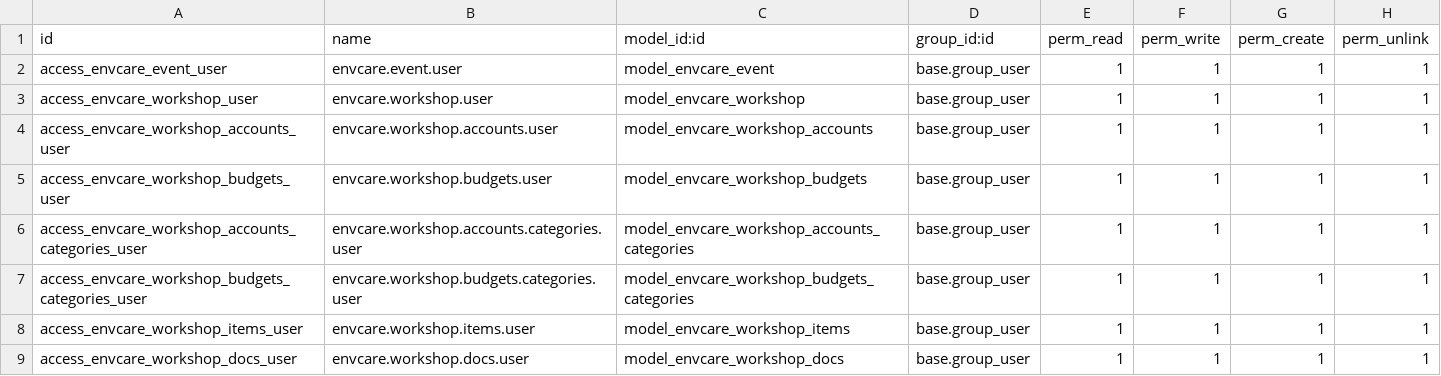
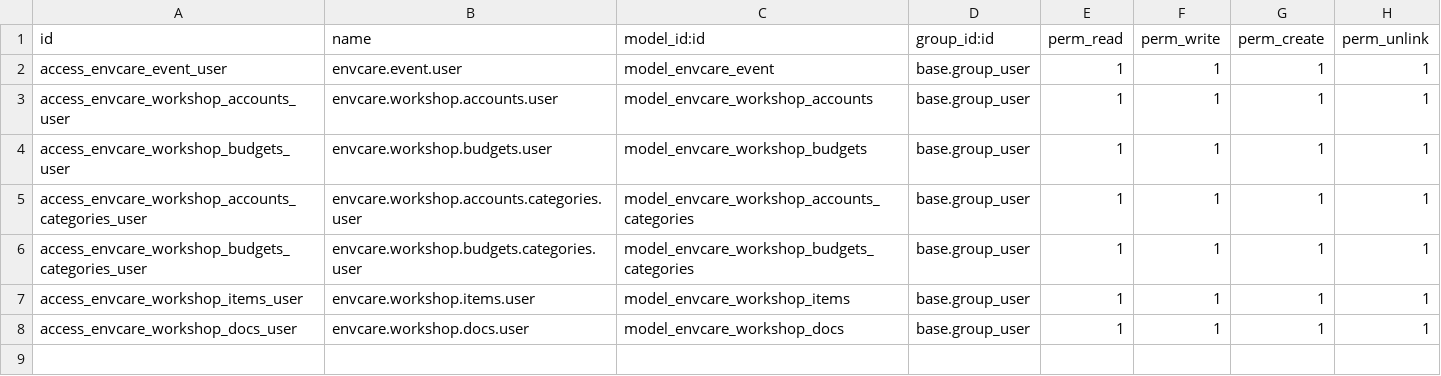
Before and after one commit to TechnoTroves/Odoo_environmentalCare, a CSV file: security/ir.model.access.csv, drawn as a sheet; the diff names each change by its address in the sheet, - before the commit and + after, or states it on an @@ line.

Commit message:
Trying to add user access

```diff
--- a/security/ir.model.access.csv
+++ b/security/ir.model.access.csv
-row 3: access_envcare_workshop_user | envcare.workshop.user | model_envcare_workshop | base.group_user | 1 | 1 | 1 | 1
```
Also changed, not shown: 5 other files.
